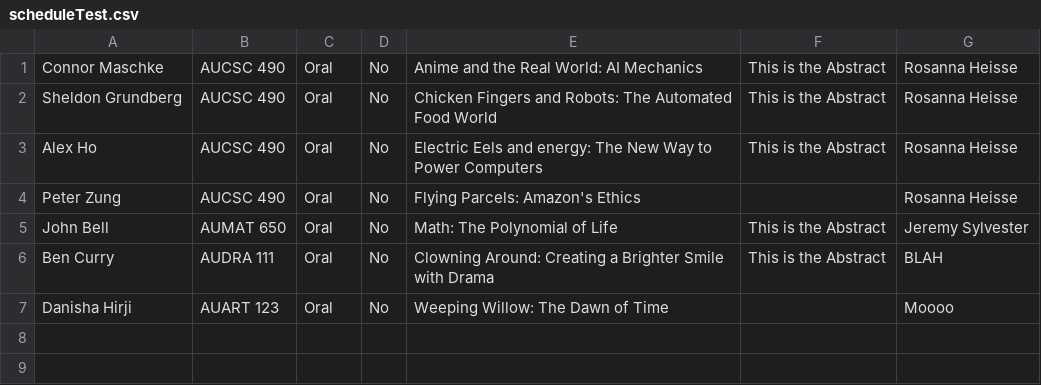
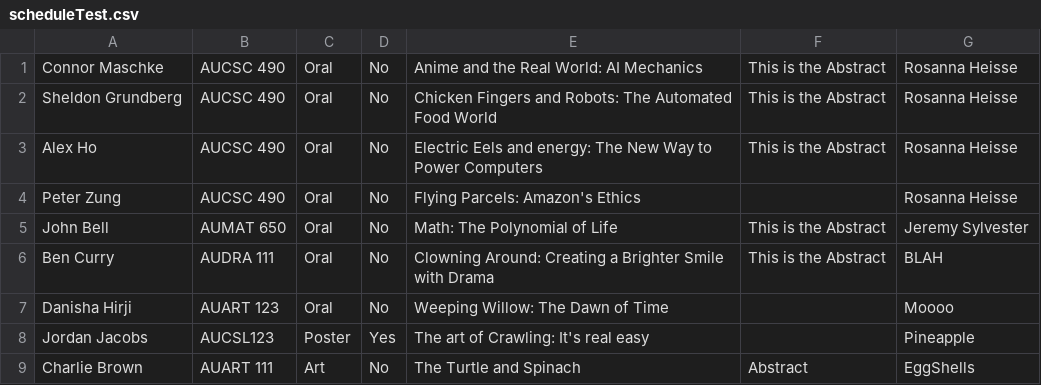
Before and after one commit to ausac320/ausac320, a CSV file: resources/submissionFolder/scheduleTest.csv, drawn as a sheet.

```diff
--- a/resources/submissionFolder/scheduleTest.csv
+++ b/resources/submissionFolder/scheduleTest.csv
@@ -7 +7,3 @@ Ben Curry,AUDRA 111,Oral,No,Clowning Around: Creating a Brighter Smile with Dram
 Danisha Hirji,AUART 123,Oral,No,Weeping Willow: The Dawn of Time ,,Moooo
+Jordan Jacobs,AUCSL123,Poster,Yes,The art of Crawling: It's real easy,,Pineapple
+Charlie Brown,AUART 111,Art,No,The Turtle and Spinach,Abstract,EggShells
```
Also changed, not shown: 1 other file.
